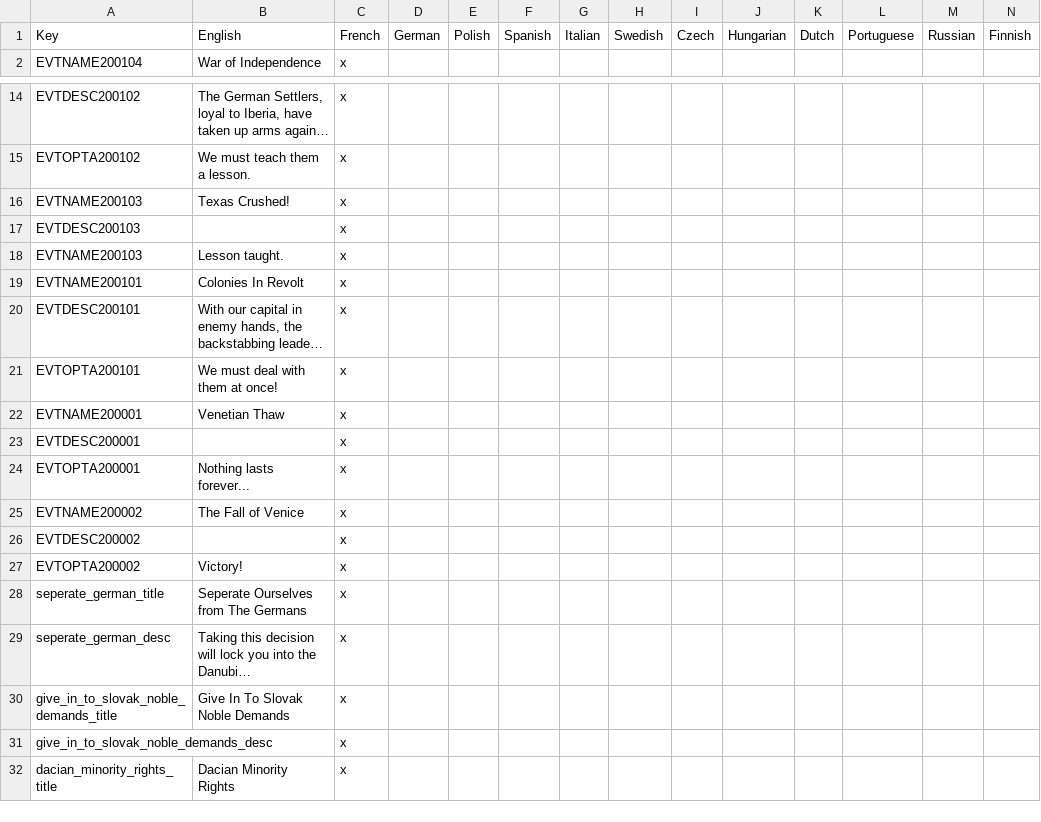
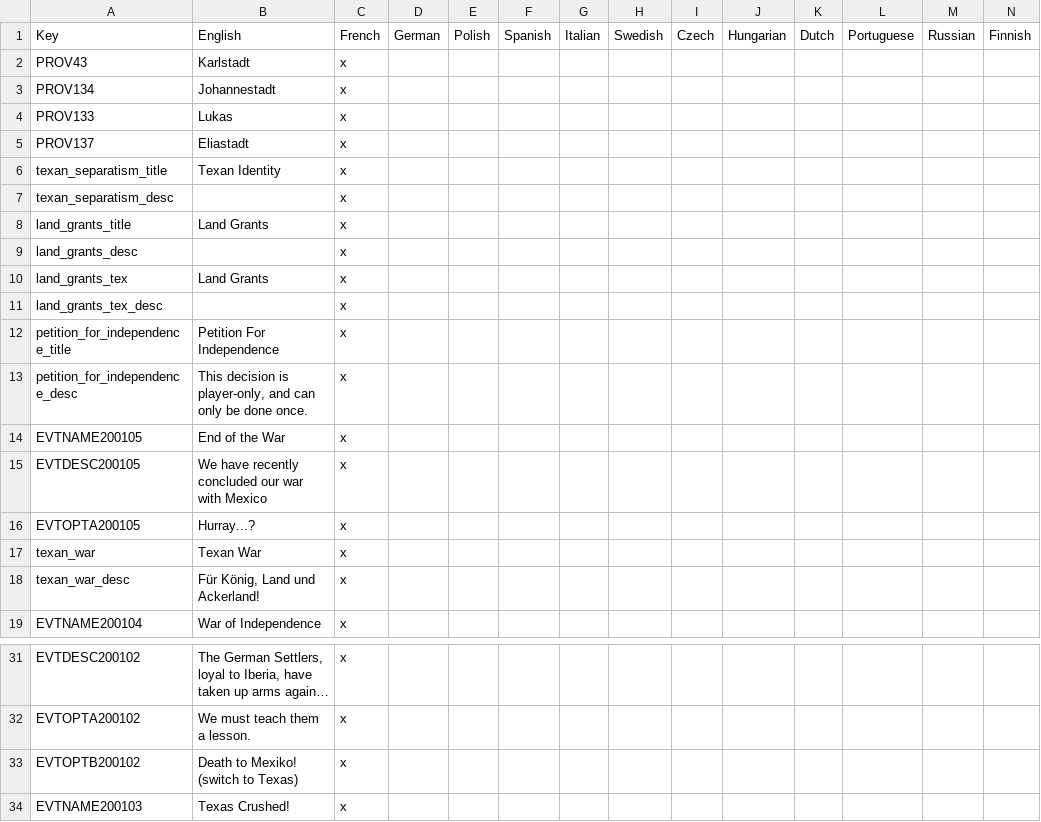
Before and after one commit to Remis932/Frederick-s-Nightmare-Mod, a CSV file: localisation/00_local_loc.csv, drawn as a sheet; only a part is shown, gaps mark what is left out; the shorter side is filled out with more unchanged rows; long unchanged cells end in …; the diff names each change by its address in the sheet, - before the commit and + after, or states it on an @@ line.

```diff
--- a/localisation/00_local_loc.csv
+++ b/localisation/00_local_loc.csv
+row 2: PROV43 | Karlstadt | x
+row 3: PROV134 | Johannestadt | x
+row 4: PROV133 | Lukas | x
+row 5: PROV137 | Eliastadt | x
+row 6: texan_separatism_title | Texan Identity | x
+row 7: texan_separatism_desc |  | x
+row 8: land_grants_title | Land Grants | x
+row 9: land_grants_desc |  | x
+row 10: land_grants_tex | Land Grants | x
+row 11: land_grants_tex_desc |  | x
+row 12: petition_for_independence_title | Petition For Independence | x
+row 13: petition_for_independence_desc | This decision is player-only, and can only be done once. | x
+row 14: EVTNAME200105 | End of the War | x
+row 15: EVTDESC200105 | We have recently concluded our war with Mexico | x
+row 16: EVTOPTA200105 | Hurray...? | x
+row 17: texan_war | Texan War | x
+row 18: texan_war_desc | Für König, Land und Ackerland! | x
+row 33: EVTOPTB200102 | Death to Mexiko! (switch to Texas) | x
```
Also changed, not shown: 12 other files.
